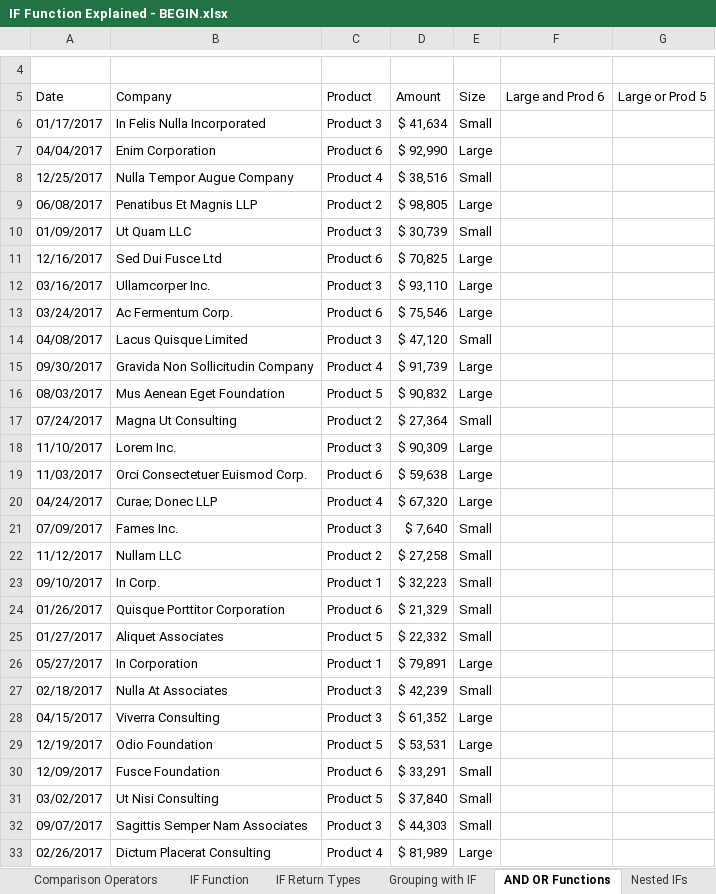
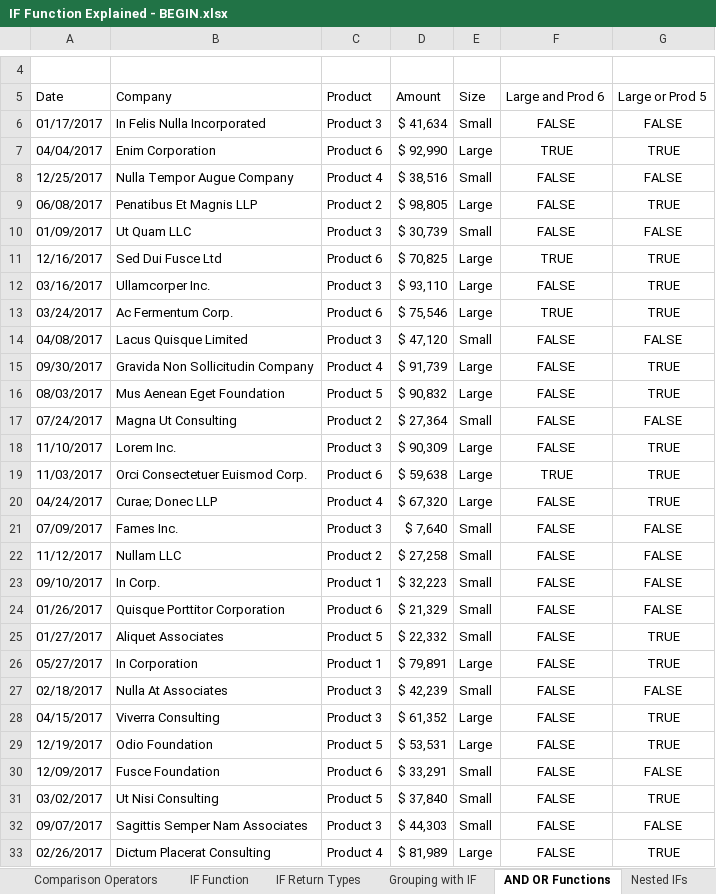
Before and after one commit to A-C-Sai/working-with-data, an Excel workbook: excel/excel-training/Level 2/IF Function Explained - BEGIN.xlsx, sheet AND OR Functions, drawn as a sheet; only a part is shown, gaps mark what is left out; values as stored, in another font and other column widths than the file's, no borders; table styles not drawn; the diff covers the shown part only; the diff names each change by its address in the sheet, - before the commit and + after, or states it on an @@ line.

```diff
--- a/excel/excel-training/Level 2/IF Function Explained - BEGIN.xlsx (sheet AND OR Functions)
+++ b/excel/excel-training/Level 2/IF Function Explained - BEGIN.xlsx (sheet AND OR Functions)
-F6: (empty)
+F6: FALSE
-G6: (empty)
+G6: FALSE
-F7: (empty)
+F7: TRUE
-G7: (empty)
+G7: TRUE
-F8:F10: (empty)
+F8:F10: FALSE
-G8: (empty)
+G8: FALSE
-G9: (empty)
+G9: TRUE
-G10: (empty)
+G10: FALSE
-F11: (empty)
+F11: TRUE
-G11:G13: (empty)
+G11:G13: TRUE
-F12: (empty)
+F12: FALSE
-F13: (empty)
+F13: TRUE
-F14:F18: (empty)
+F14:F18: FALSE
-G14: (empty)
+G14: FALSE
-G15:G16: (empty)
+G15:G16: TRUE
-G17: (empty)
+G17: FALSE
-G18:G20: (empty)
+G18:G20: TRUE
-F19: (empty)
+F19: TRUE
-F20:F33: (empty)
+F20:F33: FALSE
-G21:G24: (empty)
+G21:G24: FALSE
-G25:G26: (empty)
+G25:G26: TRUE
-G27: (empty)
+G27: FALSE
-G28:G29: (empty)
+G28:G29: TRUE
-G30: (empty)
+G30: FALSE
-G31: (empty)
+G31: TRUE
-G32: (empty)
+G32: FALSE
-G33: (empty)
+G33: TRUE
```
Also changed, not shown: 144 edited cells elsewhere in this sheet, sheet Grouping with IF, sheet Alt Nested IF - VLOOKUP, sheet Logical Tests, sheet IF Function.
